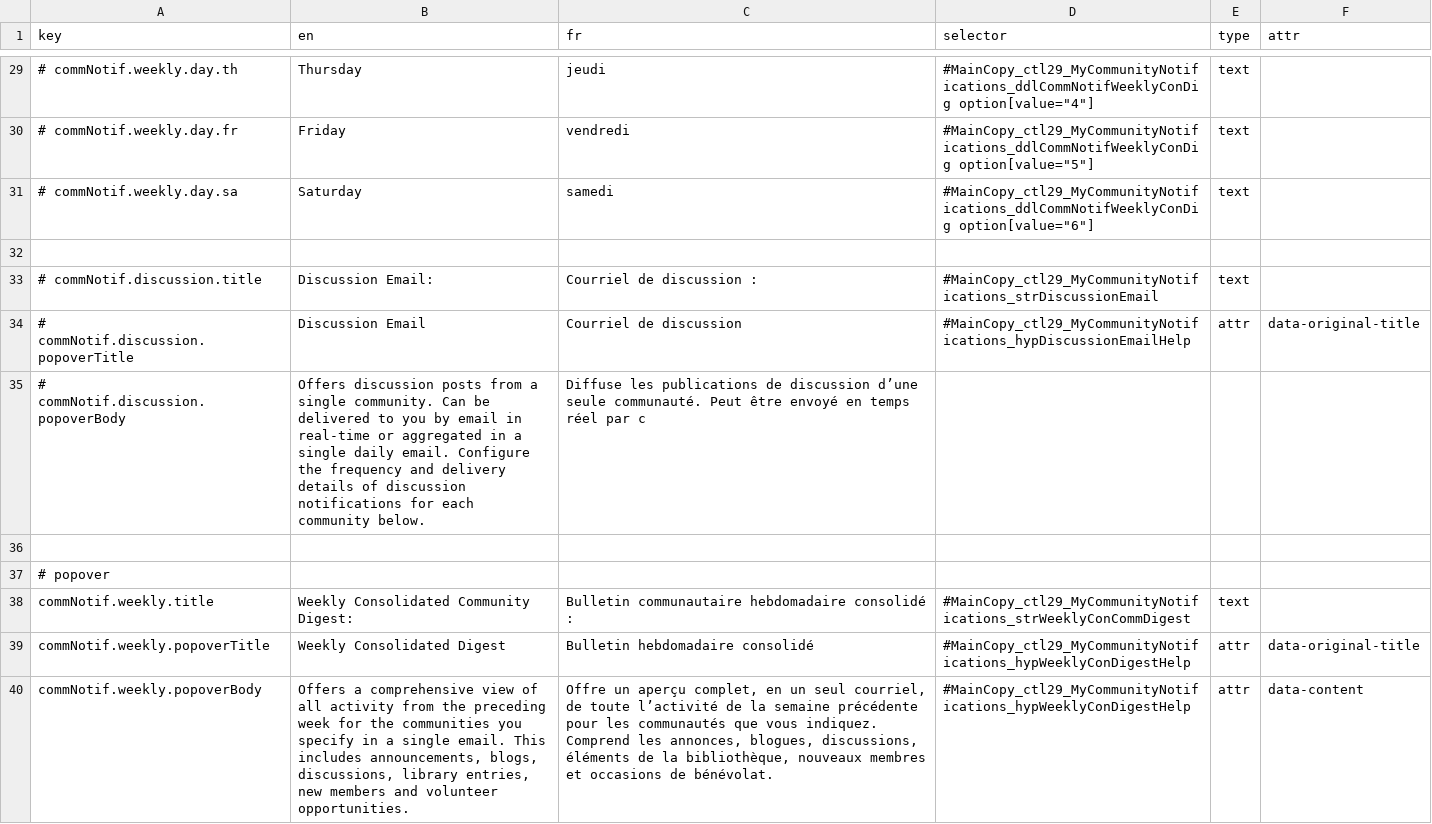
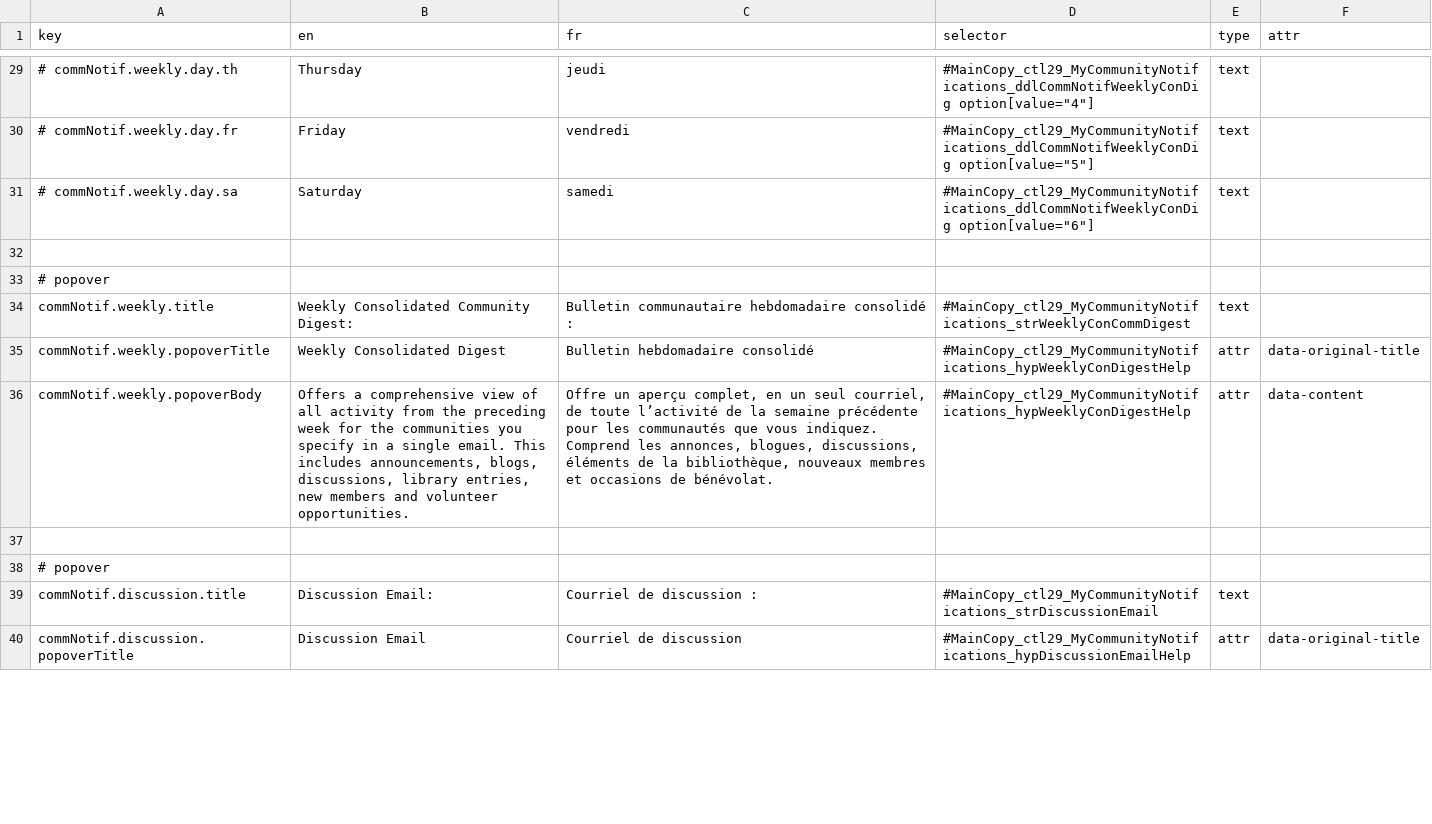
Before and after one commit to prospercanada/i18n-thrive, a CSV file: i18n-build/accountSettingsSubscriptions-translated.csv, drawn as a sheet; only a part is shown, gaps mark what is left out; removed rows and columns are numbered as before the commit, all else as after; the diff covers the shown part only; the diff names each change by its address in the sheet, - before the commit and + after, or states it on an @@ line.

```diff
--- a/i18n-build/accountSettingsSubscriptions-translated.csv
+++ b/i18n-build/accountSettingsSubscriptions-translated.csv
-row 33: # commNotif.discussion.title | Discussion Email: | Courriel de discussion : | #MainCopy_ctl29_MyCommunityNotifications_strDiscussionEmail | text
-row 34: # commNotif.discussion.popoverTitle | Discussion Email | Courriel de discussion | #MainCopy_ctl29_MyCommunityNotifications_hypDiscussionEmailHelp | attr | data-original-title
-row 35: # commNotif.discussion.popoverBody | Offers discussion posts from a single community. Can be delivered to you by email in real-time or aggregated in a single daily email. Configure the frequency and delivery details of discussion notifications for each community below. | Diffuse les publications de discussion d’une seule communauté. Peut être envoyé en temps réel par c
-row 36: (empty)
+row 37: (empty)
+row 38: # popover
+row 39: commNotif.discussion.title | Discussion Email: | Courriel de discussion : | #MainCopy_ctl29_MyCommunityNotifications_strDiscussionEmail | text
+row 40: commNotif.discussion.popoverTitle | Discussion Email | Courriel de discussion | #MainCopy_ctl29_MyCommunityNotifications_hypDiscussionEmailHelp | attr | data-original-title
```
Also changed, not shown: 47 added rows and 3 edited cells elsewhere in this file, 3 other files.
